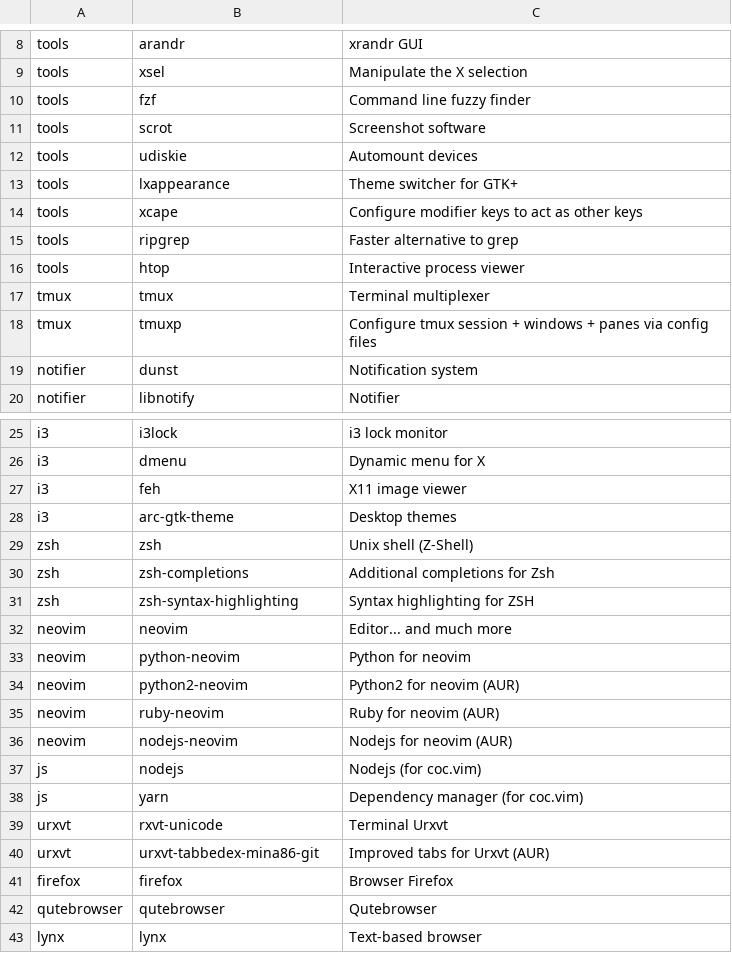
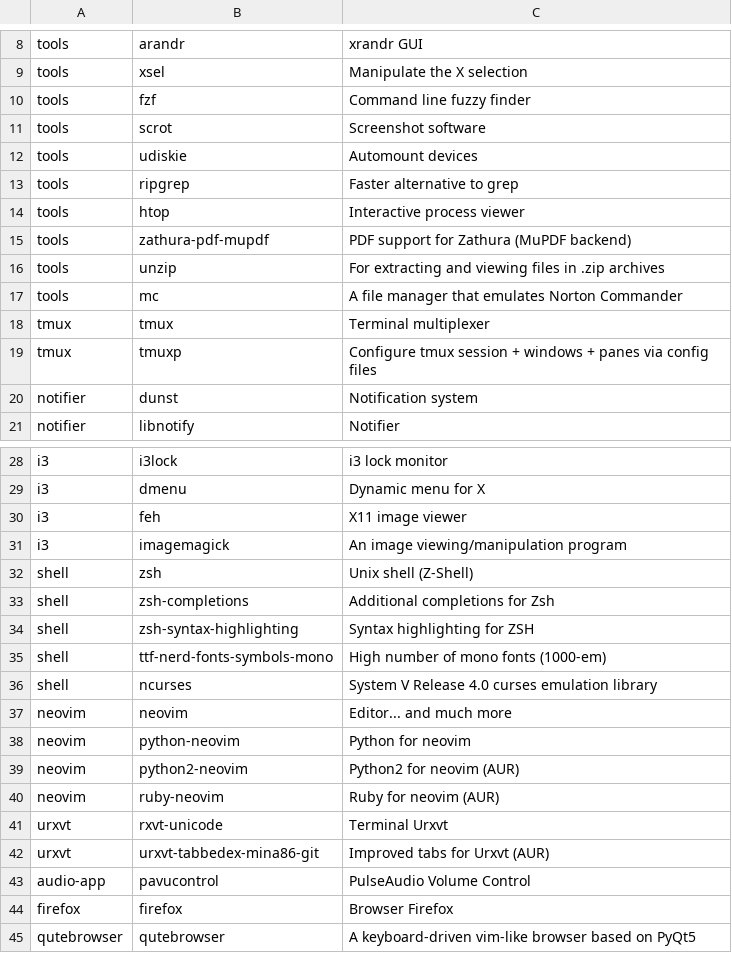
Before and after one commit to mweitner/arch_installer, a CSV file: apps.csv, drawn as a sheet; only a part is shown, gaps mark what is left out; the diff covers the shown part only.

```diff
--- a/apps.csv
+++ b/apps.csv
@@ -12,6 +12,7 @@ tools,scrot,Screenshot software
 tools,udiskie,Automount devices
-tools,lxappearance,Theme switcher for GTK+
-tools,xcape,Configure modifier keys to act as other keys
 tools,ripgrep,Faster alternative to grep
 tools,htop,Interactive process viewer
+tools,zathura-pdf-mupdf,PDF support for Zathura (MuPDF backend)
+tools,unzip,For extracting and viewing files in .zip archives
+tools,mc,A file manager that emulates Norton Commander
 tmux,tmux,Terminal multiplexer
@@ -27,6 +30,8 @@ i3,dmenu,Dynamic menu for X
 i3,feh,X11 image viewer
-i3,arc-gtk-theme,Desktop themes
-zsh,zsh,Unix shell (Z-Shell)
-zsh,zsh-completions,Additional completions for Zsh
-zsh,zsh-syntax-highlighting,Syntax highlighting for ZSH
+i3,imagemagick,An image viewing/manipulation program
+shell,zsh,Unix shell (Z-Shell)
+shell,zsh-completions,Additional completions for Zsh
+shell,zsh-syntax-highlighting,Syntax highlighting for ZSH
+shell,ttf-nerd-fonts-symbols-mono,High number of mono fonts (1000-em)
+shell,ncurses,System V Release 4.0 curses emulation library
 neovim,neovim,Editor... and much more
@@ -35,9 +40,6 @@ neovim,python2-neovim,Python2 for neovim (AUR)
 neovim,ruby-neovim,Ruby for neovim (AUR)
-neovim,nodejs-neovim,Nodejs for neovim (AUR)
-js,nodejs,Nodejs (for coc.vim)
-js,yarn,Dependency manager (for coc.vim)
 urxvt,rxvt-unicode,Terminal Urxvt
 urxvt,urxvt-tabbedex-mina86-git,Improved tabs for Urxvt (AUR)
+audio-app,pavucontrol,PulseAudio Volume Control
 firefox,firefox,Browser Firefox
-qutebrowser,qutebrowser,Qutebrowser
-lynx,lynx,Text-based browser
+qutebrowser,qutebrowser,A keyboard-driven vim-like browser based on PyQt5
```
Also changed, not shown: 2 added rows elsewhere in this file, 1 other file.
